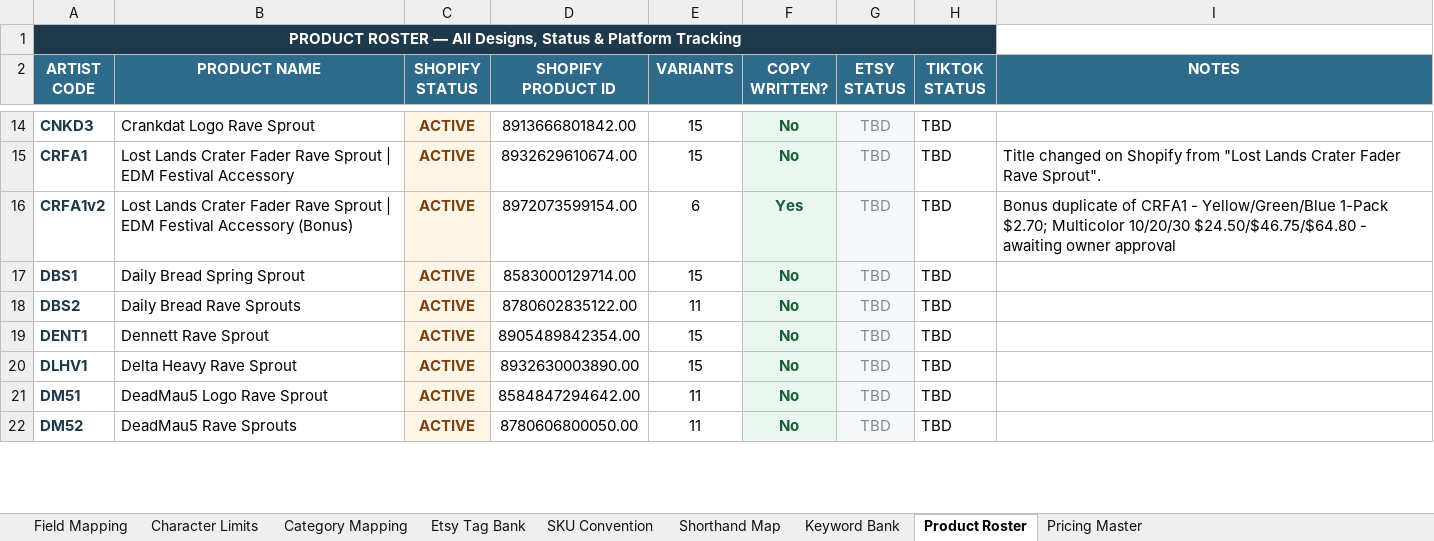
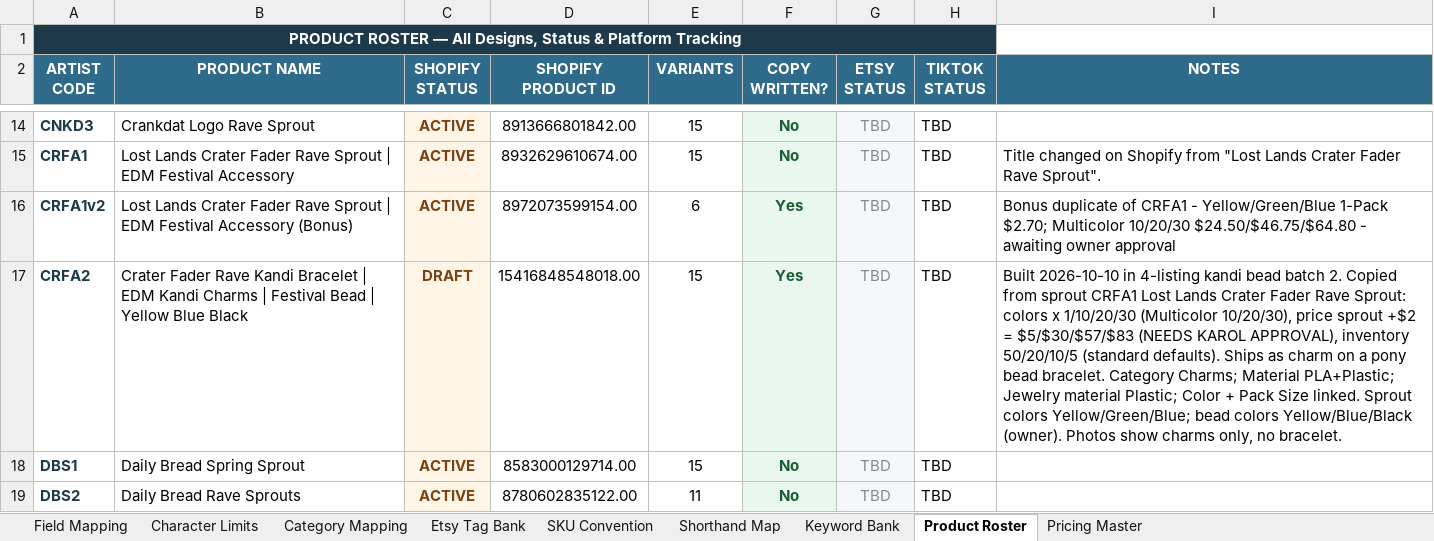
Before and after one commit to sweeezyyyproductions/product_listings, an Excel workbook: Platform_Reference.xlsx, sheet Product Roster, drawn as a sheet; only a part is shown, gaps mark what is left out; the shorter side is filled out with more unchanged rows; values as stored, in another font and other column widths than the file's, no borders; the diff covers the shown part only; the diff names each change by its address in the sheet, - before the commit and + after, or states it on an @@ line.

```diff
--- a/Platform_Reference.xlsx (sheet Product Roster)
+++ b/Platform_Reference.xlsx (sheet Product Roster)
+row 17: CRFA2 | Crater Fader Rave Kandi Bracelet | EDM Kandi Charms | Festival Bead | Yellow Blue Black | DRAFT | 15416848548018.00 | 15 | Yes | TBD | TBD | Built 2026-10-10 in 4-listing kandi bead batch 2. Copied from sprout CRFA1 Lost Lands Crater Fader Rave Sprout: colors x 1/10/20/30 (Multicolor 10/20/30), price sprout +$2 = $5/$30/$57/$83 (NEEDS KAROL APPROVAL), inventory 50/20/10/5 (standard defaults). Ships as charm on a pony bead bracelet. Category Charms; Material PLA+Plastic; Jewelry material Plastic; Color + Pack Size linked. Sprout colors Yellow/Green/Blue; bead colors Yellow/Blue/Black (owner). Photos show charms only, no bracelet.
```
Also changed, not shown: 3 added rows elsewhere in this sheet, sheet SKU Convention, sheet Shorthand Map.
